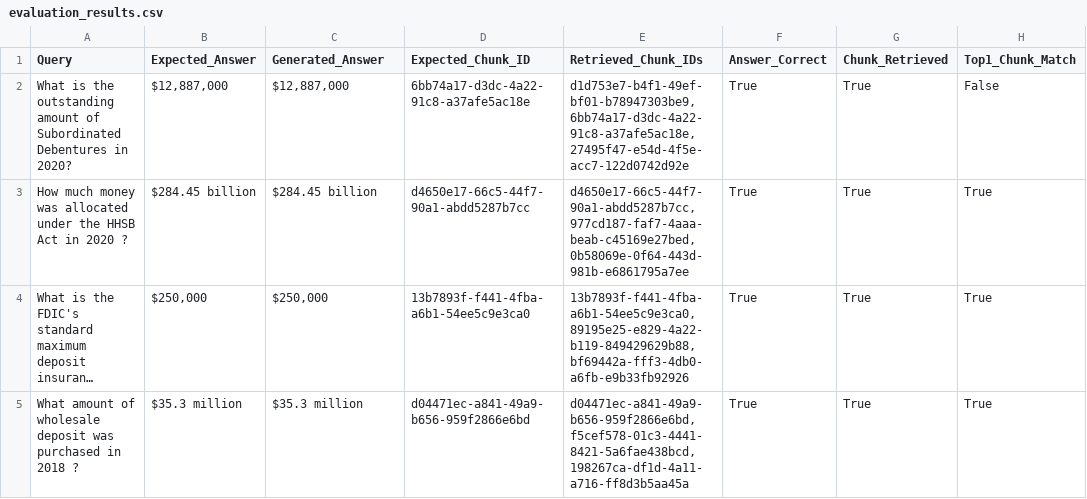
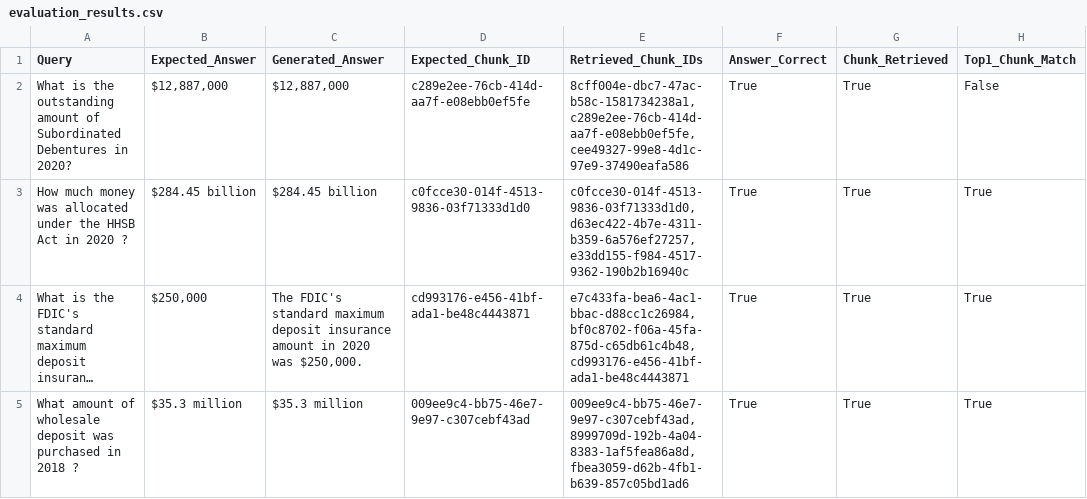
Before and after one commit to akash-sardar/nlp_10K_filings_EDGAR_corpus, a CSV file: RAG_Validation_Results/evaluation_results.csv, drawn as a sheet; only a part is shown; long unchanged cells end in …; the diff covers the shown part only; the diff names each change by its address in the sheet, - before the commit and + after, or states it on an @@ line.

```diff
--- a/RAG_Validation_Results/evaluation_results.csv
+++ b/RAG_Validation_Results/evaluation_results.csv
-D2 (Expected_Chunk_ID): 6bb74a17-d3dc-4a22-91c8-a37afe5ac18e
+D2 (Expected_Chunk_ID): c289e2ee-76cb-414d-aa7f-e08ebb0ef5fe
-E2 (Retrieved_Chunk_IDs): d1d753e7-b4f1-49ef-bf01-b78947303be9, 6bb74a17-d3dc-4a22-91c8-a37afe5ac18e, 27495f47-e54d-4f5e-acc7-122d0742d92e
+E2 (Retrieved_Chunk_IDs): 8cff004e-dbc7-47ac-b58c-1581734238a1, c289e2ee-76cb-414d-aa7f-e08ebb0ef5fe, cee49327-99e8-4d1c-97e9-37490eafa586
-D3 (Expected_Chunk_ID): d4650e17-66c5-44f7-90a1-abdd5287b7cc
+D3 (Expected_Chunk_ID): c0fcce30-014f-4513-9836-03f71333d1d0
-E3 (Retrieved_Chunk_IDs): d4650e17-66c5-44f7-90a1-abdd5287b7cc, 977cd187-faf7-4aaa-beab-c45169e27bed, 0b58069e-0f64-443d-981b-e6861795a7ee
+E3 (Retrieved_Chunk_IDs): c0fcce30-014f-4513-9836-03f71333d1d0, d63ec422-4b7e-4311-b359-6a576ef27257, e33dd155-f984-4517-9362-190b2b16940c
-C4 (Generated_Answer): $250,000
+C4 (Generated_Answer): The FDIC's standard maximum deposit insurance amount in 2020 was $250,000.
-D4 (Expected_Chunk_ID): 13b7893f-f441-4fba-a6b1-54ee5c9e3ca0
+D4 (Expected_Chunk_ID): cd993176-e456-41bf-ada1-be48c4443871
-E4 (Retrieved_Chunk_IDs): 13b7893f-f441-4fba-a6b1-54ee5c9e3ca0, 89195e25-e829-4a22-b119-849429629b88, bf69442a-fff3-4db0-a6fb-e9b33fb92926
+E4 (Retrieved_Chunk_IDs): e7c433fa-bea6-4ac1-bbac-d88cc1c26984, bf0c8702-f06a-45fa-875d-c65db61c4b48, cd993176-e456-41bf-ada1-be48c4443871
-D5 (Expected_Chunk_ID): d04471ec-a841-49a9-b656-959f2866e6bd
+D5 (Expected_Chunk_ID): 009ee9c4-bb75-46e7-9e97-c307cebf43ad
-E5 (Retrieved_Chunk_IDs): d04471ec-a841-49a9-b656-959f2866e6bd, f5cef578-01c3-4441-8421-5a6fae438bcd, 198267ca-df1d-4a11-a716-ff8d3b5aa45a
+E5 (Retrieved_Chunk_IDs): 009ee9c4-bb75-46e7-9e97-c307cebf43ad, 8999709d-192b-4a04-8383-1af5fea86a8d, fbea3059-d62b-4fb1-b639-857c05bd1ad6
```
Also changed, not shown: 13 edited cells elsewhere in this file, Knowledge/df_chunked_pandas.csv, 20 other files.
